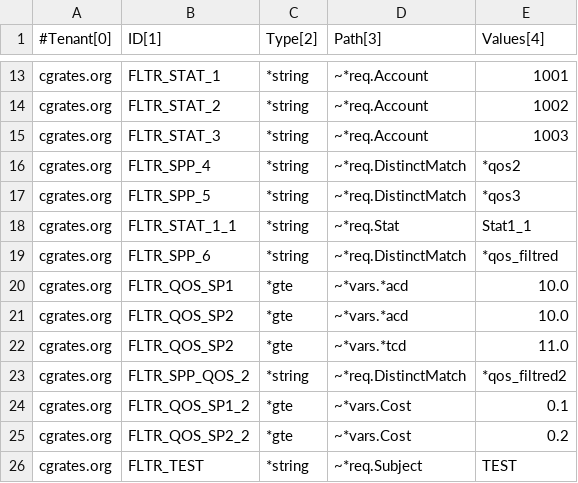
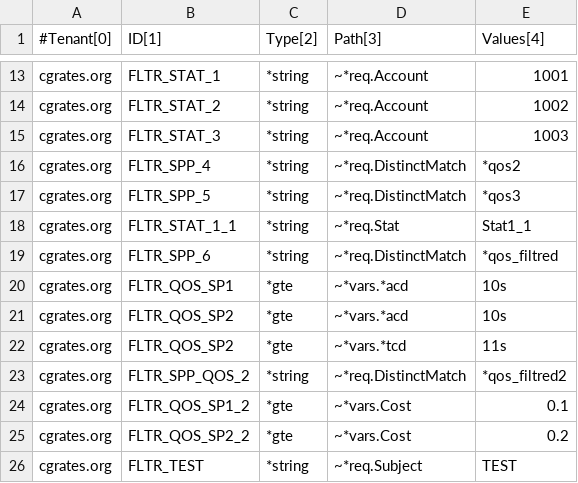
Before and after one commit to cgrates/cgrates, a CSV file: data/tariffplans/testit/Filters.csv, drawn as a sheet; only a part is shown, gaps mark what is left out.

```diff
--- a/data/tariffplans/testit/Filters.csv
+++ b/data/tariffplans/testit/Filters.csv
@@ -19,5 +19,5 @@ cgrates.org,FLTR_STAT_1_1,*string,~*req.Stat,Stat1_1
 cgrates.org,FLTR_SPP_6,*string,~*req.DistinctMatch,*qos_filtred
-cgrates.org,FLTR_QOS_SP1,*gte,~*vars.*acd,10.0
-cgrates.org,FLTR_QOS_SP2,*gte,~*vars.*acd,10.0
-cgrates.org,FLTR_QOS_SP2,*gte,~*vars.*tcd,11.0
+cgrates.org,FLTR_QOS_SP1,*gte,~*vars.*acd,10s
+cgrates.org,FLTR_QOS_SP2,*gte,~*vars.*acd,10s
+cgrates.org,FLTR_QOS_SP2,*gte,~*vars.*tcd,11s
 cgrates.org,FLTR_SPP_QOS_2,*string,~*req.DistinctMatch,*qos_filtred2
```
Also changed, not shown: 6 other files.
